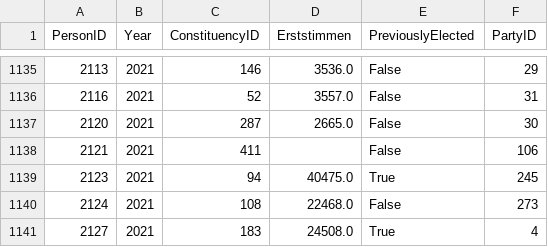
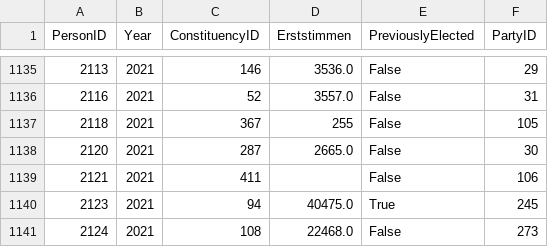
Before and after one commit to nikakhalatiani/Bundestagswahl, a CSV file: data/direct_candidacy.csv, drawn as a sheet; only a part is shown, gaps mark what is left out; the shorter side is filled out with more unchanged rows; the diff names each change by its address in the sheet, - before the commit and + after, or states it on an @@ line.

Commit message:
second votes assigned to parties, work left on direct and list candidacies

```diff
--- a/data/direct_candidacy.csv
+++ b/data/direct_candidacy.csv
+row 1137: 2118 | 2021 | 367 | 255 | False | 105
```
Also changed, not shown: 5 other files.
